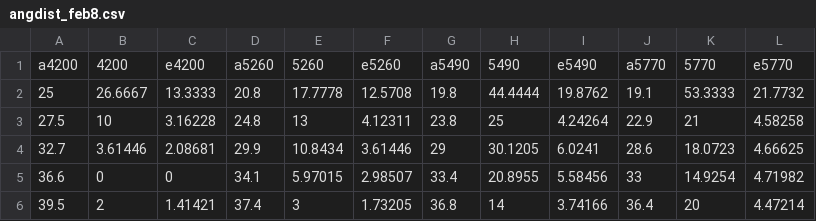
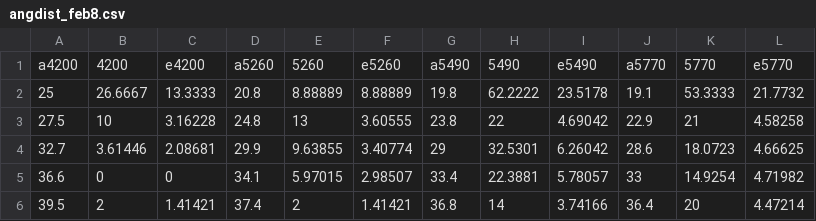
Before and after one commit to calemhoffman/digios, a CSV file: analysis/working/angdist_feb8.csv, drawn as a sheet.

```diff
--- a/analysis/working/angdist_feb8.csv
+++ b/analysis/working/angdist_feb8.csv
@@ -1,6 +1,6 @@
 a4200,4200,e4200,a5260,5260,e5260,a5490,5490,e5490,a5770,5770,e5770,
-25,26.6667,13.3333,20.8,17.7778,12.5708,19.8,44.4444,19.8762,19.1,53.3333,21.7732,
-27.5,10,3.16228,24.8,13,4.12311,23.8,25,4.24264,22.9,21,4.58258,
-32.7,3.61446,2.08681,29.9,10.8434,3.61446,29,30.1205,6.0241,28.6,18.0723,4.66625,
-36.6,0,0,34.1,5.97015,2.98507,33.4,20.8955,5.58456,33,14.9254,4.71982,
-39.5,2,1.41421,37.4,3,1.73205,36.8,14,3.74166,36.4,20,4.47214,
+25,26.6667,13.3333,20.8,8.88889,8.88889,19.8,62.2222,23.5178,19.1,53.3333,21.7732,
+27.5,10,3.16228,24.8,13,3.60555,23.8,22,4.69042,22.9,21,4.58258,
+32.7,3.61446,2.08681,29.9,9.63855,3.40774,29,32.5301,6.26042,28.6,18.0723,4.66625,
+36.6,0,0,34.1,5.97015,2.98507,33.4,22.3881,5.78057,33,14.9254,4.71982,
+39.5,2,1.41421,37.4,2,1.41421,36.8,14,3.74166,36.4,20,4.47214,
```
Also changed, not shown: 1 other file.
